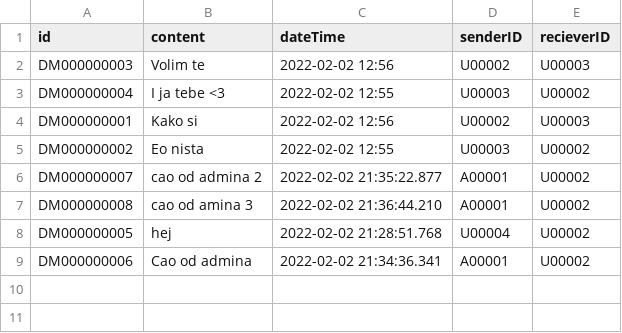
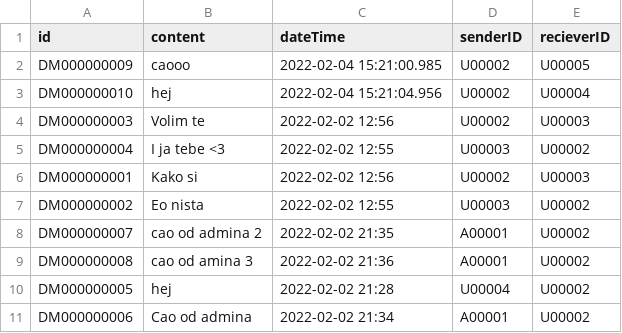
Before and after one commit to mmmajder/Web-project, a CSV file: WebProject/WebContent/resources/dms.csv, drawn as a sheet.

Commit message:
solved empty chat date bug

```diff
--- a/WebProject/WebContent/resources/dms.csv
+++ b/WebProject/WebContent/resources/dms.csv
@@ -1,2 +1,4 @@
 id;content;dateTime;senderID;recieverID
+DM000000009;caooo;2022-02-04 15:21:00.985;U00002;U00005
+DM000000010;hej;2022-02-04 15:21:04.956;U00002;U00004
 DM000000003;Volim te;2022-02-02 12:56;U00002;U00003
@@ -5,5 +7,5 @@ DM000000001;Kako si;2022-02-02 12:56;U00002;U00003
 DM000000002;Eo nista;2022-02-02 12:55;U00003;U00002
-DM000000007;cao od admina 2;2022-02-02 21:35:22.877;A00001;U00002
-DM000000008;cao od amina 3;2022-02-02 21:36:44.210;A00001;U00002
-DM000000005;hej;2022-02-02 21:28:51.768;U00004;U00002
-DM000000006;Cao od admina;2022-02-02 21:34:36.341;A00001;U00002
+DM000000007;cao od admina 2;2022-02-02 21:35;A00001;U00002
+DM000000008;cao od amina 3;2022-02-02 21:36;A00001;U00002
+DM000000005;hej;2022-02-02 21:28;U00004;U00002
+DM000000006;Cao od admina;2022-02-02 21:34;A00001;U00002
```
Also changed, not shown: WebProject/WebContent/resources/chats.csv, 4 other files.
